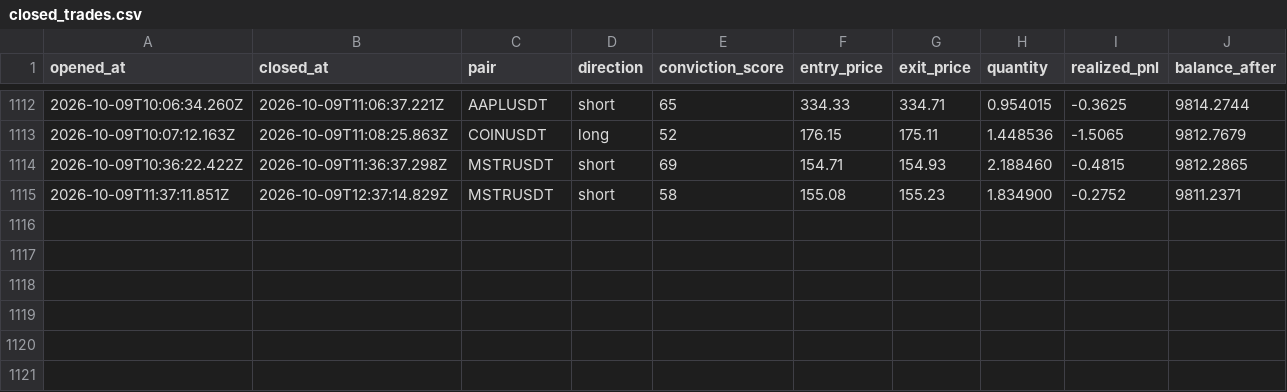
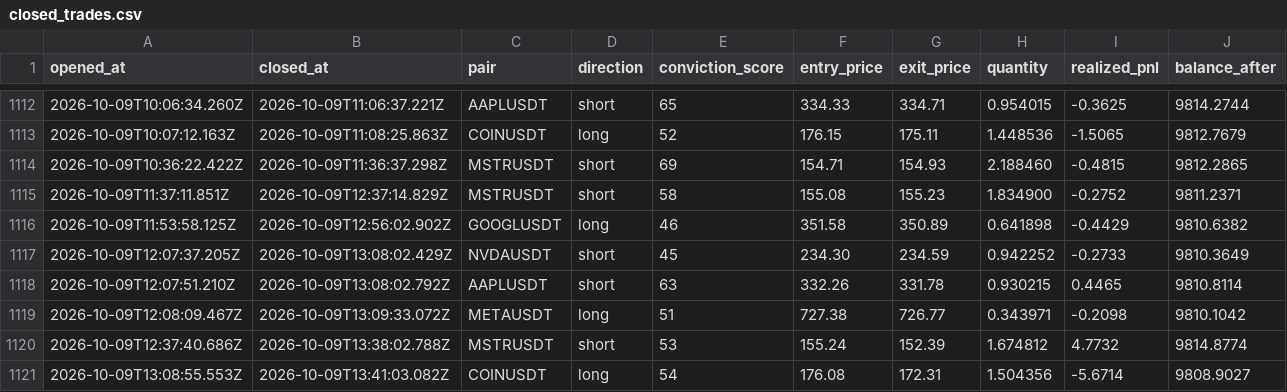
Before and after one commit to wisdomkings001/diagnos, a CSV file: agent/data/closed_trades.csv, drawn as a sheet; only a part is shown, gaps mark what is left out.

Commit message:
Diagnos P&L sync — 2026-10-09T13:53:02.269Z

```diff
--- a/agent/data/closed_trades.csv
+++ b/agent/data/closed_trades.csv
@@ -1115 +1115,7 @@ opened_at,closed_at,pair,direction,conviction_score,entry_price,exit_price,quant
 2026-10-09T11:37:11.851Z,2026-10-09T12:37:14.829Z,MSTRUSDT,short,58,155.08,155.23,1.834900,-0.2752,9811.2371
+2026-10-09T11:53:58.125Z,2026-10-09T12:56:02.902Z,GOOGLUSDT,long,46,351.58,350.89,0.641898,-0.4429,9810.6382
+2026-10-09T12:07:37.205Z,2026-10-09T13:08:02.429Z,NVDAUSDT,short,45,234.30,234.59,0.942252,-0.2733,9810.3649
+2026-10-09T12:07:51.210Z,2026-10-09T13:08:02.792Z,AAPLUSDT,short,63,332.26,331.78,0.930215,0.4465,9810.8114
+2026-10-09T12:08:09.467Z,2026-10-09T13:09:33.072Z,METAUSDT,long,51,727.38,726.77,0.343971,-0.2098,9810.1042
+2026-10-09T12:37:40.686Z,2026-10-09T13:38:02.788Z,MSTRUSDT,short,53,155.24,152.39,1.674812,4.7732,9814.8774
+2026-10-09T13:08:55.553Z,2026-10-09T13:41:03.082Z,COINUSDT,long,54,176.08,172.31,1.504356,-5.6714,9808.9027
```
